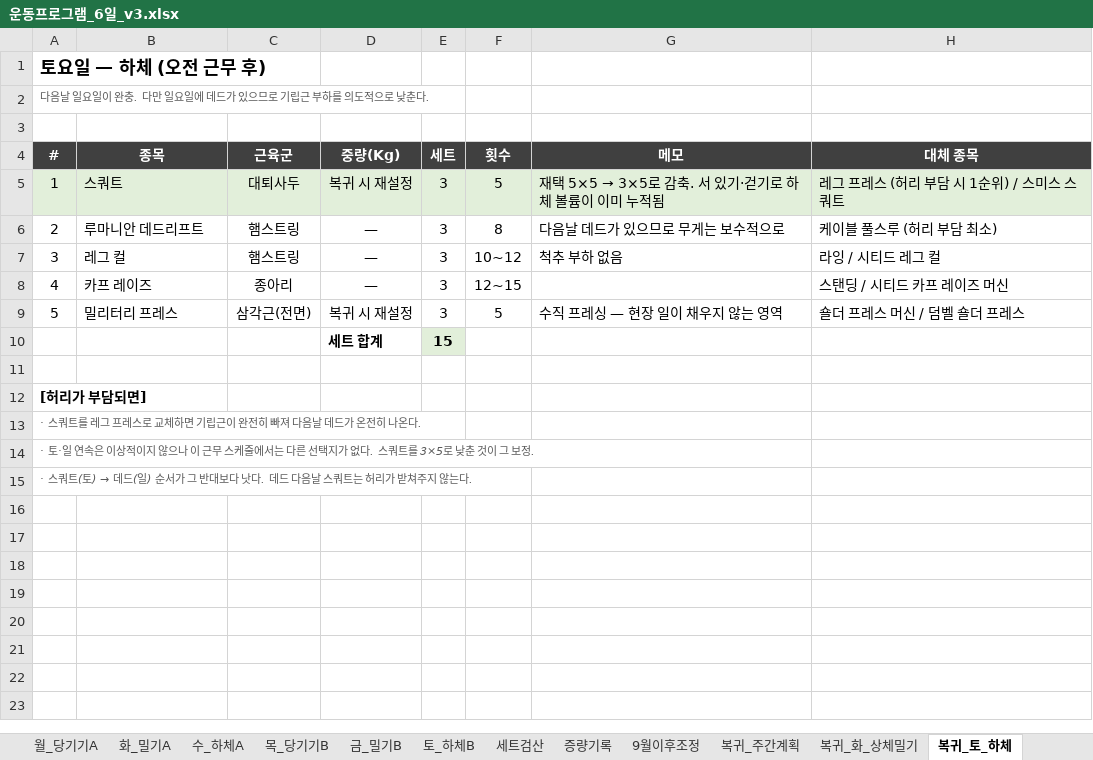
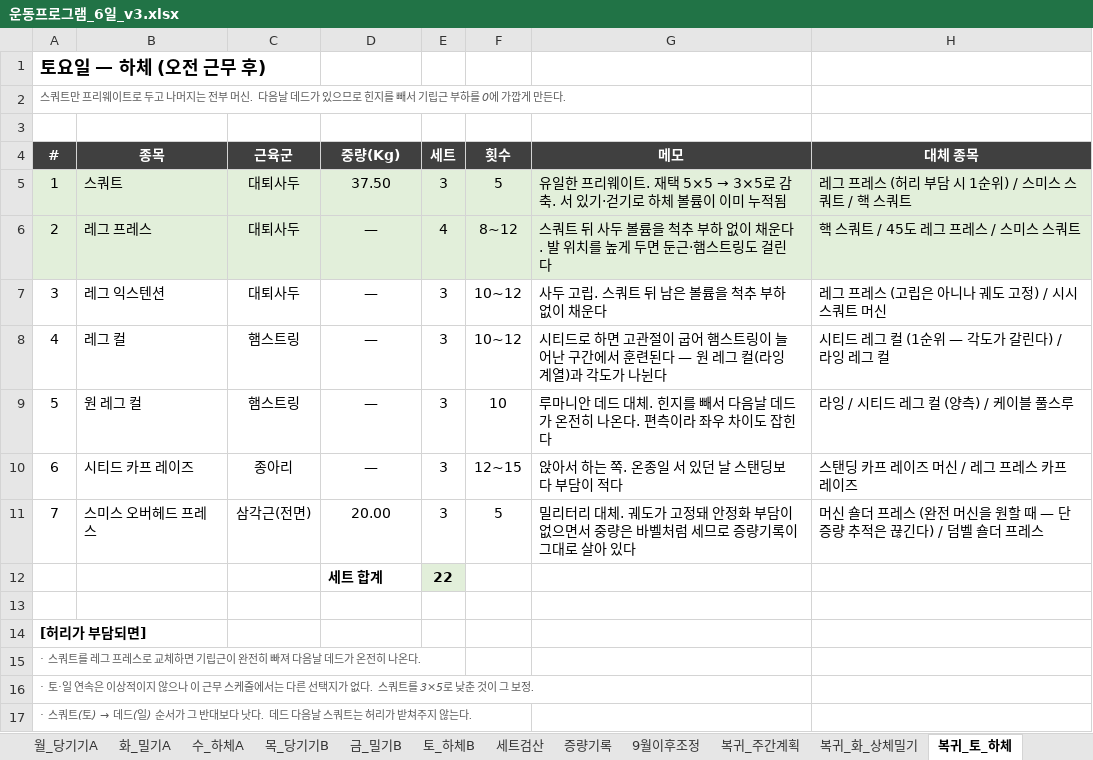
Before and after one commit to ktmffl-max/health1234, an Excel workbook: 운동프로그램_6일_v3.xlsx, sheet 복귀_토_하체, drawn as a sheet; values as stored, in another font and other column widths than the file's, no borders; removed rows and columns are numbered as before the commit, all else as after; the diff names each change by its address in the sheet, - before the commit and + after, or states it on an @@ line.

```diff
--- a/운동프로그램_6일_v3.xlsx (sheet 복귀_토_하체)
+++ b/운동프로그램_6일_v3.xlsx (sheet 복귀_토_하체)
@@ column A (#) renumbered between rows 2 and 10 @@
-D5 (중량(Kg)): 복귀 시 재설정
+D5 (중량(Kg)): 37.50
-G5 (메모): 재택 5×5…
+G5 (메모): 유일한 프리웨이트. 재택 5×5…
-H5 (대체 종목): 레그 프레스 (허리 부담 시 1순위) / 스미스 스쿼트
+H5 (대체 종목): 레그 프레스 (허리 부담 시 1순위) / 스미스 스쿼트 / 핵 스쿼트
-row 6: 2 | 루마니안 데드리프트 | 햄스트링 | — | 3 | 8 | 다음날 데드가 있으므로 무게는 보수적으로 | 케이블 풀스루 (허리 부담 최소)
+row 6: 2 | 레그 프레스 | 대퇴사두 | — | 4 | 8~12 | 스쿼트 뒤 사두 볼륨을 척추 부하 없이 채운다. 발 위치를 높게 두면 둔근·햄스트링도 걸린다 | 핵 스쿼트 / 45도 레그 프레스 / 스미스 스쿼트
+row 7: 3 | 레그 익스텐션 | 대퇴사두 | — | 3 | 10~12 | 사두 고립. 스쿼트 뒤 남은 볼륨을 척추 부하 없이 채운다 | 레그 프레스 (고립은 아니나 궤도 고정) / 시시 스쿼트 머신
-G8 (메모): 척추 부하 없음
+G8 (메모): 시티드로 하면 고관절이 굽어 햄스트링이 늘어난 구간에서 훈련된다 — 원 레그 컬(라잉 계열)과 각도가 나뉜다
-H8 (대체 종목): 라잉 / 시티드 레그 컬
+H8 (대체 종목): 시티드 레그 컬 (1순위 — 각도가 갈린다) / 라잉 레그 컬
+row 9: 5 | 원 레그 컬 | 햄스트링 | — | 3 | 10 | 루마니안 데드 대체. 힌지를 빼서 다음날 데드가 온전히 나온다. 편측이라 좌우 차이도 잡힌다 | 라잉 / 시티드 레그 컬 (양측) / 케이블 풀스루
-B10 (종목): 카프 레이즈
+B10 (종목): 시티드 카프 레이즈
-G10 (메모): (empty)
+G10 (메모): 앉아서 하는 쪽. 온종일 서 있던 날 스탠딩보다 부담이 적다
-H10 (대체 종목): 스탠딩 / 시티드 카프 레이즈 머신
+H10 (대체 종목): 스탠딩 카프 레이즈 머신 / 레그 프레스 카프 레이즈
-row 9: 5 | 밀리터리 프레스 | 삼각근(전면) | 복귀 시 재설정 | 3 | 5 | 수직 프레싱 — 현장 일이 채우지 않는 영역 | 숄더 프레스 머신 / 덤벨 숄더 프레스
-row 10:  |  |  | 세트 합계 | 15
+row 11: 7 | 스미스 오버헤드 프레스 | 삼각근(전면) | 20.00 | 3 | 5 | 밀리터리 대체. 궤도가 고정돼 안정화 부담이 없으면서 중량은 바벨처럼 세므로 증량기록이 그대로 살아 있다 | 머신 숄더 프레스 (완전 머신을 원할 때 — 단 증량 추적은 끊긴다) / 덤벨 숄더 프레스
+row 12:  |  |  | 세트 합계 | 22
```
Also changed, not shown: sheet 복귀_일_등, sheet 복귀_화_상체밀기, sheet 복귀_증량원칙, sheet 복귀_주간계획, 2 other files.
